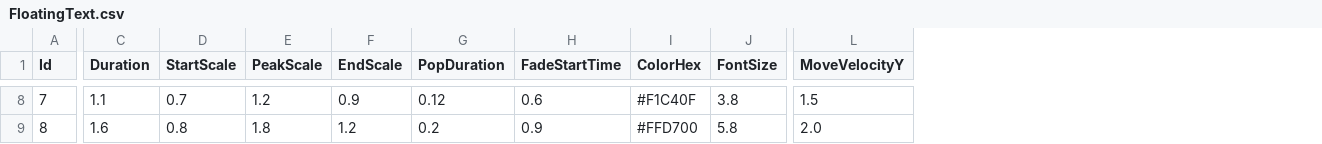
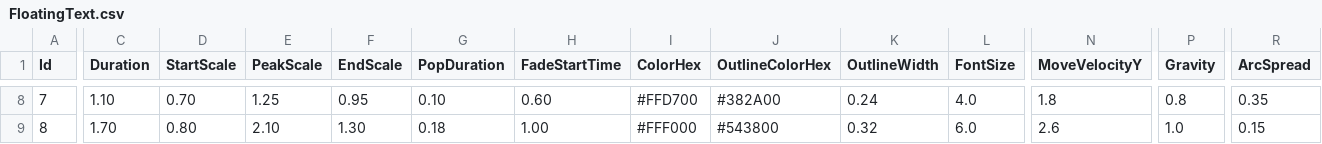
Before and after one commit to zolcol/TuTienPC, a CSV file: Assets/Settings/N/FloatingText.csv, drawn as a sheet; only a part is shown, gaps mark what is left out; addresses are those after the commit; the diff covers the shown part only; the diff names each change by its address in the sheet, - before the commit and + after, or states it on an @@ line.

```diff
--- a/Assets/Settings/N/FloatingText.csv
+++ b/Assets/Settings/N/FloatingText.csv
+column J (OutlineColorHex), rows 8-9: #382A00 | #543800
+column K (OutlineWidth), rows 8-9: 0.24 | 0.32
+column P (Gravity), rows 8-9: 0.8 | 1.0
+column R (ArcSpread), rows 8-9: 0.35 | 0.15
-C8 (Duration): 1.1
+C8 (Duration): 1.10
-D8 (StartScale): 0.7
+D8 (StartScale): 0.70
-E8 (PeakScale): 1.2
+E8 (PeakScale): 1.25
-F8 (EndScale): 0.9
+F8 (EndScale): 0.95
-G8 (PopDuration): 0.12
+G8 (PopDuration): 0.10
-H8 (FadeStartTime): 0.6
+H8 (FadeStartTime): 0.60
-I8 (ColorHex): #F1C40F
+I8 (ColorHex): #FFD700
-L8 (FontSize): 3.8
+L8 (FontSize): 4.0
-N8 (MoveVelocityY): 1.5
+N8 (MoveVelocityY): 1.8
-C9 (Duration): 1.6
+C9 (Duration): 1.70
-D9 (StartScale): 0.8
+D9 (StartScale): 0.80
-E9 (PeakScale): 1.8
+E9 (PeakScale): 2.10
-F9 (EndScale): 1.2
+F9 (EndScale): 1.30
-G9 (PopDuration): 0.2
+G9 (PopDuration): 0.18
-H9 (FadeStartTime): 0.9
+H9 (FadeStartTime): 1.00
-I9 (ColorHex): #FFD700
+I9 (ColorHex): #FFF000
-L9 (FontSize): 5.8
+L9 (FontSize): 6.0
-N9 (MoveVelocityY): 2.0
+N9 (MoveVelocityY): 2.6
```
Also changed, not shown: 60 edited cells elsewhere in this file, 4 other files.
